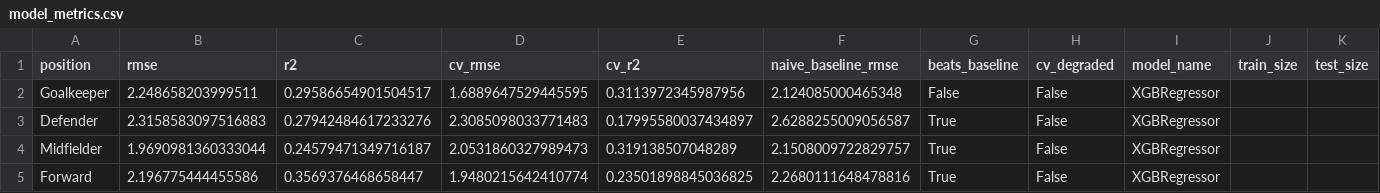
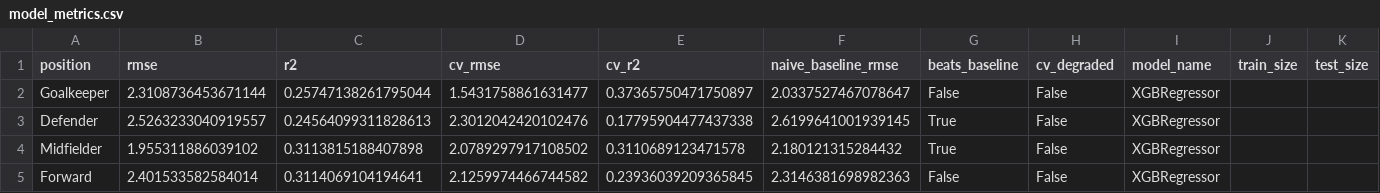
Before and after one commit to advkulkarni7/fpl_predictor, a CSV file: data/model_metrics.csv, drawn as a sheet.

```diff
--- a/data/model_metrics.csv
+++ b/data/model_metrics.csv
@@ -1,5 +1,5 @@
 position,rmse,r2,cv_rmse,cv_r2,naive_baseline_rmse,beats_baseline,cv_degraded,model_name,train_size,test_size
-Goalkeeper,2.248658203999511,0.29586654901504517,1.6889647529445595,0.3113972345987956,2.124085000465348,False,False,XGBRegressor,,
-Defender,2.3158583097516883,0.27942484617233276,2.3085098033771483,0.17995580037434897,2.6288255009056587,True,False,XGBRegressor,,
-Midfielder,1.9690981360333044,0.24579471349716187,2.0531860327989473,0.319138507048289,2.1508009722829757,True,False,XGBRegressor,,
-Forward,2.196775444455586,0.3569376468658447,1.9480215642410774,0.23501898845036825,2.2680111648478816,True,False,XGBRegressor,,
+Goalkeeper,2.3108736453671144,0.25747138261795044,1.5431758861631477,0.37365750471750897,2.0337527467078647,False,False,XGBRegressor,,
+Defender,2.5263233040919557,0.24564099311828613,2.3012042420102476,0.17795904477437338,2.6199641001939145,True,False,XGBRegressor,,
+Midfielder,1.955311886039102,0.3113815188407898,2.0789297917108502,0.3110689123471578,2.180121315284432,True,False,XGBRegressor,,
+Forward,2.401533582584014,0.3114069104194641,2.1259974466744582,0.23936039209365845,2.3146381698982363,False,False,XGBRegressor,,
```
Also changed, not shown: data/fpl_predictions.csv, data/player_fixture_scores.csv, 2 other files.
